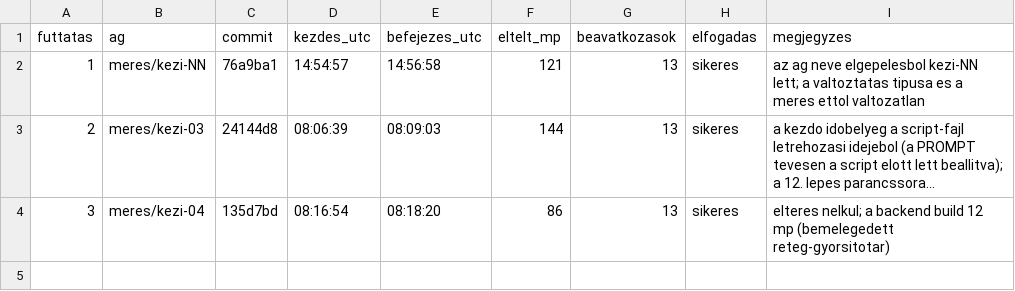
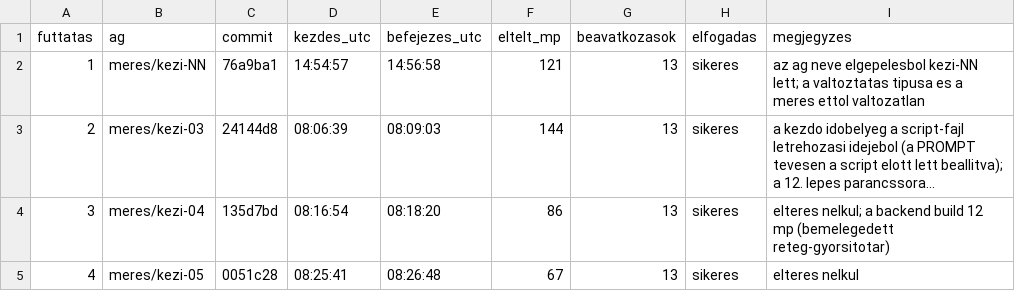
Before and after one commit to myloo23/MilanProjA-Szakdoga, a CSV file: szakdolgozat/bizonyitek/meres/kezi-sorozat.csv, drawn as a sheet; long unchanged cells end in …; the diff names each change by its address in the sheet, - before the commit and + after, or states it on an @@ line.

Commit message:
meres: 4. ervenyes futtatas (kezi-05) rogzitve

```diff
--- a/szakdolgozat/bizonyitek/meres/kezi-sorozat.csv
+++ b/szakdolgozat/bizonyitek/meres/kezi-sorozat.csv
+row 5: 4 | meres/kezi-05 | 0051c28 | 08:25:41 | 08:26:48 | 67 | 13 | sikeres | elteres nelkul
```
Also changed, not shown: 3 other files.
